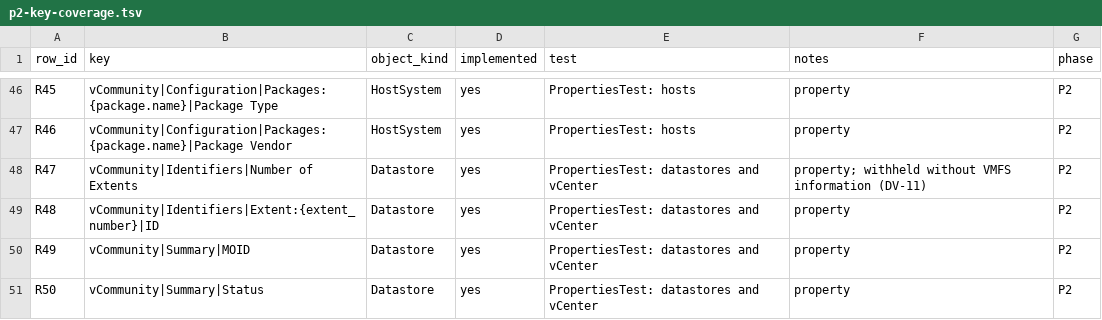
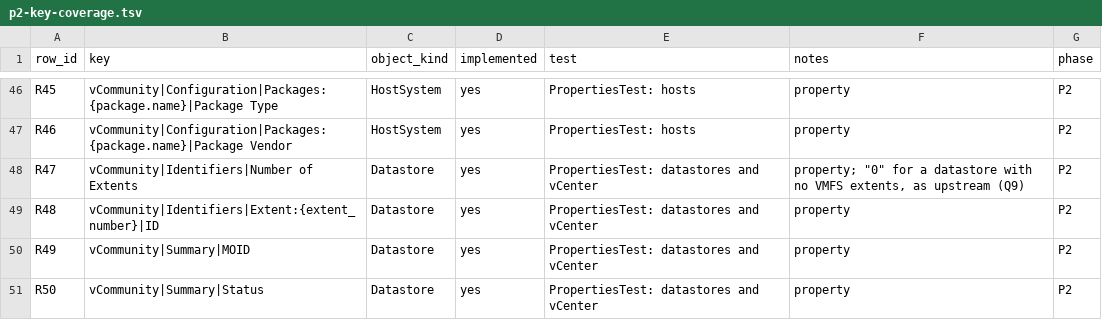
Before and after one commit to sentania-labs/vcf-content-factory-sdk-vcommunity-java, a TSV file: docs/p2-key-coverage.tsv, drawn as a sheet; only a part is shown, gaps mark what is left out; the diff covers the shown part only.

Commit message:
P2 live: an unset value on a read that worked is published as upstream prints it (Q9), a down link is half-duplex (Q10)
The first live differential: 383 keys Python published that Java withheld, 314 of them the literal text None or null where vSphere has no value. Each key now follows the original's code: str(None) is None; HA and DRS settings that are off, an unset EVC mode, a missing vCenter setting, no install date and no HBA field are null; no maximum EVC mode is [], a NIC with no PCI device is N/A, a disk with no backing or shares is Unknown; no HBA, extent or device is 0, a DRS score while DRS is off or negative is 0, no effective-host count is 0. A path vCenter refused, or could not read for an object (missing set), is still withheld and counted: BulkRow.readable and isUnset tell them apart. A NIC whose link is down is half-duplex. One switch each, in text/Quirks.java, listed in design 5.8. Tests that asserted withheld for an unset value are corrected against the original, and a new one checks unset against failed.

```diff
--- a/docs/p2-key-coverage.tsv
+++ b/docs/p2-key-coverage.tsv
@@ -47,3 +47,3 @@ R45	vCommunity|Configuration|Packages:{package.name}|Package Type	HostSystem	yes
 R46	vCommunity|Configuration|Packages:{package.name}|Package Vendor	HostSystem	yes	PropertiesTest: hosts	property	P2
-R47	vCommunity|Identifiers|Number of Extents	Datastore	yes	PropertiesTest: datastores and vCenter	property; withheld without VMFS information (DV-11)	P2
+R47	vCommunity|Identifiers|Number of Extents	Datastore	yes	PropertiesTest: datastores and vCenter	property; "0" for a datastore with no VMFS extents, as upstream (Q9)	P2
 R48	vCommunity|Identifiers|Extent:{extent_number}|ID	Datastore	yes	PropertiesTest: datastores and vCenter	property	P2
```
Also changed, not shown: 40 edited cells elsewhere in this file, 13 other files.
